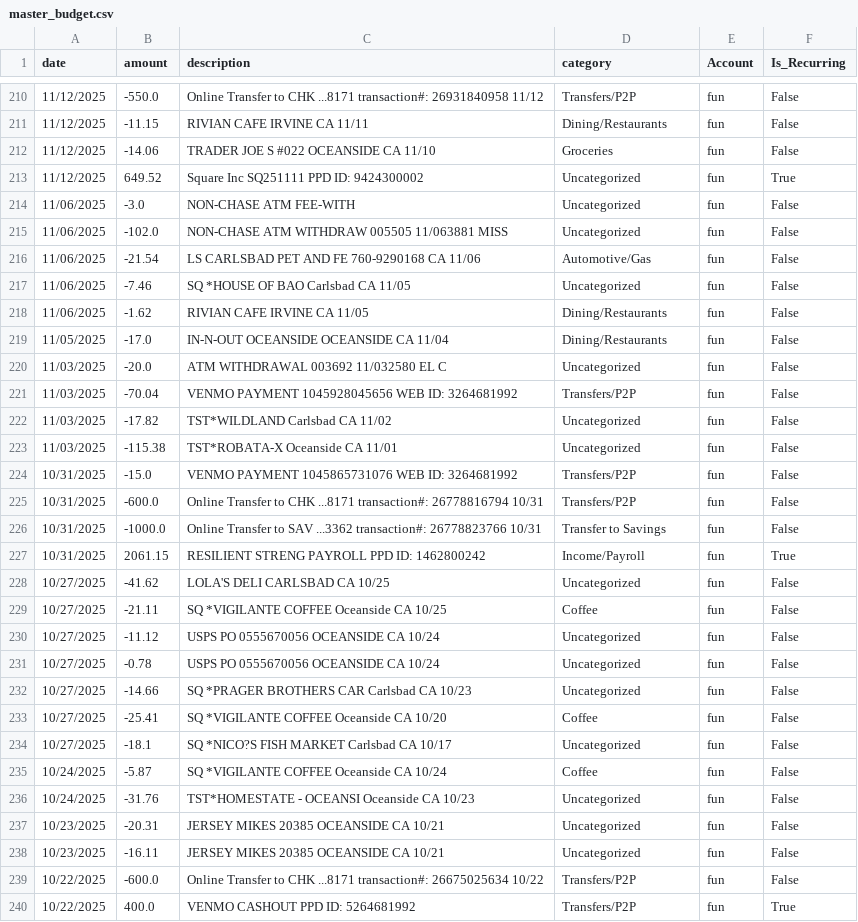
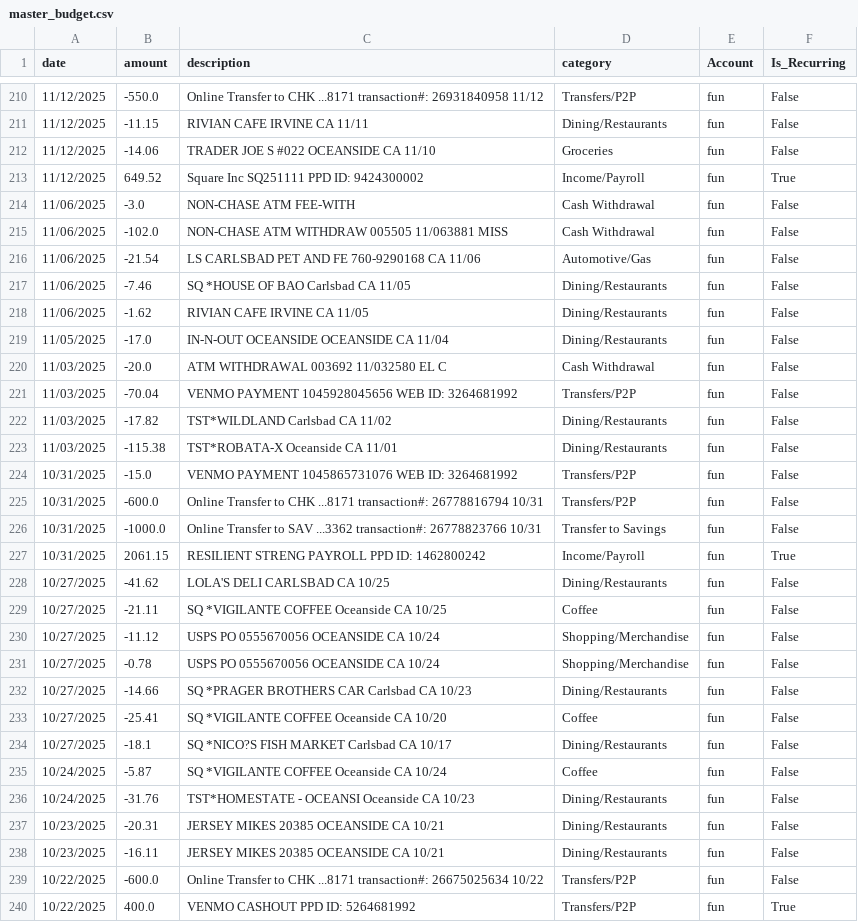
Before and after one commit to MAziz-6/budget_tool, a CSV file: master_budget.csv, drawn as a sheet; only a part is shown, gaps mark what is left out; the diff covers the shown part only.

Commit message:
Data is gathered and cleaned as expected!

```diff
--- a/master_budget.csv
+++ b/master_budget.csv
@@ -212,13 +212,13 @@ date,amount,description,category,Account,Is_Recurring
 11/12/2025,-14.06,TRADER JOE S #022 OCEANSIDE CA               11/10,Groceries,fun,False
-11/12/2025,649.52,Square Inc       SQ251111                   PPD ID: 9424300002,Uncategorized,fun,True
-11/06/2025,-3.0,NON-CHASE ATM FEE-WITH,Uncategorized,fun,False
-11/06/2025,-102.0,NON-CHASE ATM WITHDRAW               005505  11/063881 MISS,Uncategorized,fun,False
+11/12/2025,649.52,Square Inc       SQ251111                   PPD ID: 9424300002,Income/Payroll,fun,True
+11/06/2025,-3.0,NON-CHASE ATM FEE-WITH,Cash Withdrawal,fun,False
+11/06/2025,-102.0,NON-CHASE ATM WITHDRAW               005505  11/063881 MISS,Cash Withdrawal,fun,False
 11/06/2025,-21.54,LS CARLSBAD PET AND FE 760-9290168 CA        11/06,Automotive/Gas,fun,False
-11/06/2025,-7.46,SQ *HOUSE OF BAO Carlsbad CA                 11/05,Uncategorized,fun,False
+11/06/2025,-7.46,SQ *HOUSE OF BAO Carlsbad CA                 11/05,Dining/Restaurants,fun,False
 11/06/2025,-1.62,RIVIAN CAFE IRVINE CA                        11/05,Dining/Restaurants,fun,False
 11/05/2025,-17.0,IN-N-OUT OCEANSIDE OCEANSIDE CA              11/04,Dining/Restaurants,fun,False
-11/03/2025,-20.0,ATM WITHDRAWAL                       003692  11/032580 EL C,Uncategorized,fun,False
+11/03/2025,-20.0,ATM WITHDRAWAL                       003692  11/032580 EL C,Cash Withdrawal,fun,False
 11/03/2025,-70.04,VENMO            PAYMENT    1045928045656   WEB ID: 3264681992,Transfers/P2P,fun,False
-11/03/2025,-17.82,TST*WILDLAND Carlsbad CA                     11/02,Uncategorized,fun,False
-11/03/2025,-115.38,TST*ROBATA-X Oceanside CA                    11/01,Uncategorized,fun,False
+11/03/2025,-17.82,TST*WILDLAND Carlsbad CA                     11/02,Dining/Restaurants,fun,False
+11/03/2025,-115.38,TST*ROBATA-X Oceanside CA                    11/01,Dining/Restaurants,fun,False
 10/31/2025,-15.0,VENMO            PAYMENT    1045865731076   WEB ID: 3264681992,Transfers/P2P,fun,False
@@ -227,13 +227,13 @@ date,amount,description,category,Account,Is_Recurring
 10/31/2025,2061.15,RESILIENT STRENG PAYROLL                    PPD ID: 1462800242,Income/Payroll,fun,True
-10/27/2025,-41.62,LOLA'S DELI CARLSBAD CA                      10/25,Uncategorized,fun,False
+10/27/2025,-41.62,LOLA'S DELI CARLSBAD CA                      10/25,Dining/Restaurants,fun,False
 10/27/2025,-21.11,SQ *VIGILANTE COFFEE Oceanside CA            10/25,Coffee,fun,False
-10/27/2025,-11.12,USPS PO 0555670056 OCEANSIDE CA              10/24,Uncategorized,fun,False
-10/27/2025,-0.78,USPS PO 0555670056 OCEANSIDE CA              10/24,Uncategorized,fun,False
-10/27/2025,-14.66,SQ *PRAGER BROTHERS CAR Carlsbad CA          10/23,Uncategorized,fun,False
+10/27/2025,-11.12,USPS PO 0555670056 OCEANSIDE CA              10/24,Shopping/Merchandise,fun,False
+10/27/2025,-0.78,USPS PO 0555670056 OCEANSIDE CA              10/24,Shopping/Merchandise,fun,False
+10/27/2025,-14.66,SQ *PRAGER BROTHERS CAR Carlsbad CA          10/23,Dining/Restaurants,fun,False
 10/27/2025,-25.41,SQ *VIGILANTE COFFEE Oceanside CA            10/20,Coffee,fun,False
-10/27/2025,-18.1,SQ *NICO?S FISH MARKET Carlsbad CA           10/17,Uncategorized,fun,False
+10/27/2025,-18.1,SQ *NICO?S FISH MARKET Carlsbad CA           10/17,Dining/Restaurants,fun,False
 10/24/2025,-5.87,SQ *VIGILANTE COFFEE Oceanside CA            10/24,Coffee,fun,False
-10/24/2025,-31.76,TST*HOMESTATE - OCEANSI Oceanside CA         10/23,Uncategorized,fun,False
-10/23/2025,-20.31,JERSEY MIKES 20385 OCEANSIDE CA              10/21,Uncategorized,fun,False
-10/23/2025,-16.11,JERSEY MIKES 20385 OCEANSIDE CA              10/21,Uncategorized,fun,False
+10/24/2025,-31.76,TST*HOMESTATE - OCEANSI Oceanside CA         10/23,Dining/Restaurants,fun,False
+10/23/2025,-20.31,JERSEY MIKES 20385 OCEANSIDE CA              10/21,Dining/Restaurants,fun,False
+10/23/2025,-16.11,JERSEY MIKES 20385 OCEANSIDE CA              10/21,Dining/Restaurants,fun,False
 10/22/2025,-600.0,Online Transfer to CHK ...8171 transaction#: 26675025634 10/22,Transfers/P2P,fun,False
```
Also changed, not shown: 98 edited cells elsewhere in this file, 5 other files.
